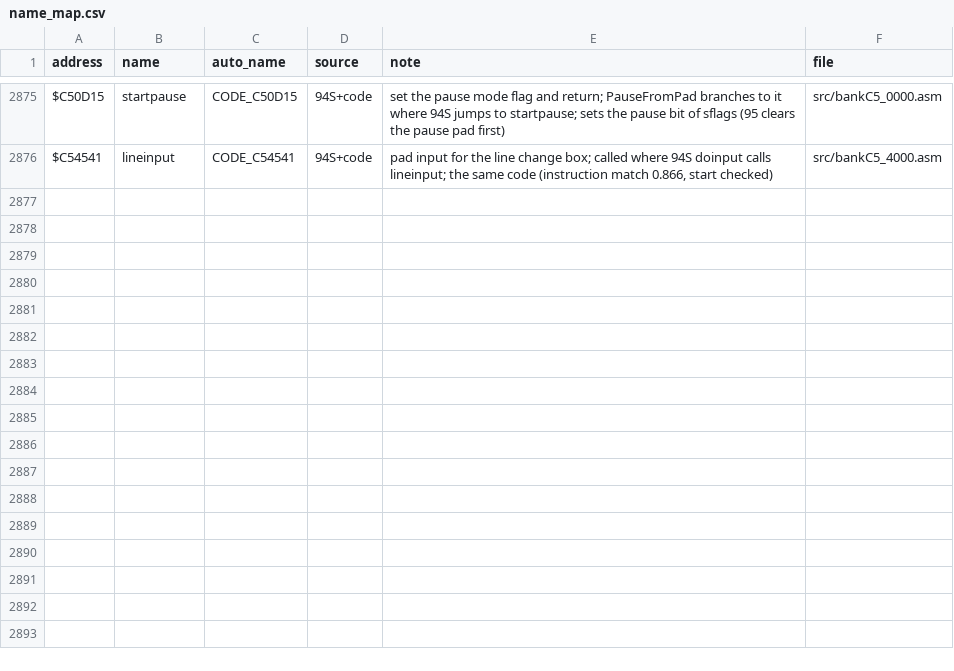
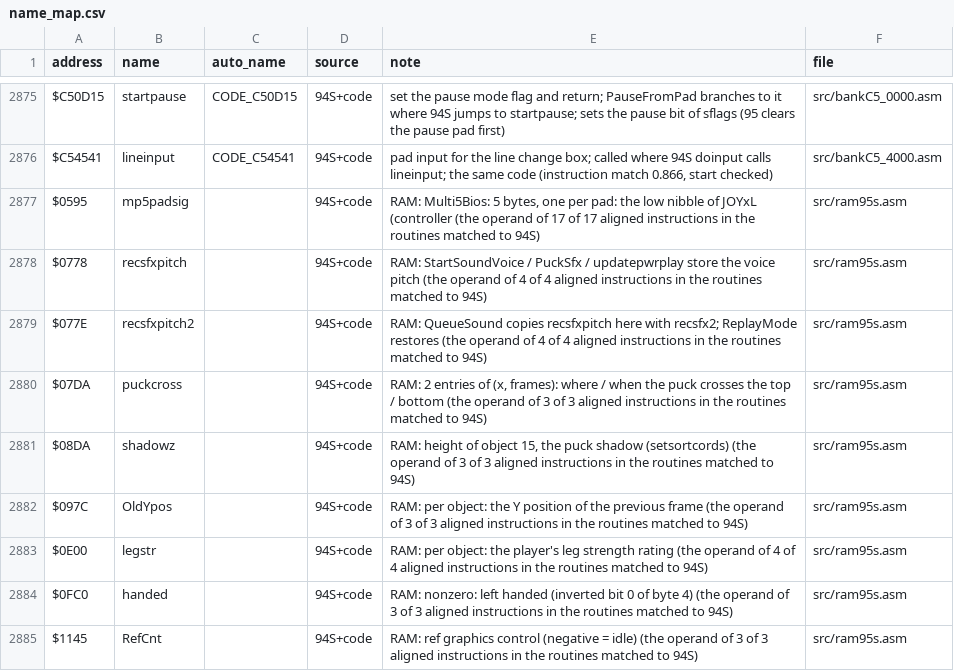
Before and after one commit to abdulahmad/NHL95SNES, a CSV file: docs/name_map.csv, drawn as a sheet; only a part is shown, gaps mark what is left out; the diff covers the shown part only; the diff names each change by its address in the sheet, - before the commit and + after, or states it on an @@ line.

```diff
--- a/docs/name_map.csv
+++ b/docs/name_map.csv
+row 2877: $0595 | mp5padsig |  | 94S+code | RAM: Multi5Bios: 5 bytes, one per pad: the low nibble of JOYxL (controller (the operand of 17 of 17 aligned instructions in the routines matched to 94S) | src/ram95s.asm
+row 2878: $0778 | recsfxpitch |  | 94S+code | RAM: StartSoundVoice / PuckSfx / updatepwrplay store the voice pitch (the operand of 4 of 4 aligned instructions in the routines matched to 94S) | src/ram95s.asm
+row 2879: $077E | recsfxpitch2 |  | 94S+code | RAM: QueueSound copies recsfxpitch here with recsfx2; ReplayMode restores (the operand of 4 of 4 aligned instructions in the routines matched to 94S) | src/ram95s.asm
+row 2880: $07DA | puckcross |  | 94S+code | RAM: 2 entries of (x, frames): where / when the puck crosses the top / bottom (the operand of 3 of 3 aligned instructions in the routines matched to 94S) | src/ram95s.asm
+row 2881: $08DA | shadowz |  | 94S+code | RAM: height of object 15, the puck shadow (setsortcords) (the operand of 3 of 3 aligned instructions in the routines matched to 94S) | src/ram95s.asm
+row 2882: $097C | OldYpos |  | 94S+code | RAM: per object: the Y position of the previous frame (the operand of 3 of 3 aligned instructions in the routines matched to 94S) | src/ram95s.asm
+row 2883: $0E00 | legstr |  | 94S+code | RAM: per object: the player's leg strength rating (the operand of 4 of 4 aligned instructions in the routines matched to 94S) | src/ram95s.asm
+row 2884: $0FC0 | handed |  | 94S+code | RAM: nonzero: left handed (inverted bit 0 of byte 4) (the operand of 3 of 3 aligned instructions in the routines matched to 94S) | src/ram95s.asm
+row 2885: $1145 | RefCnt |  | 94S+code | RAM: ref graphics control (negative = idle) (the operand of 3 of 3 aligned instructions in the routines matched to 94S) | src/ram95s.asm
```
Also changed, not shown: 8 added rows and 18 edited cells elsewhere in this file, 16 other files.
